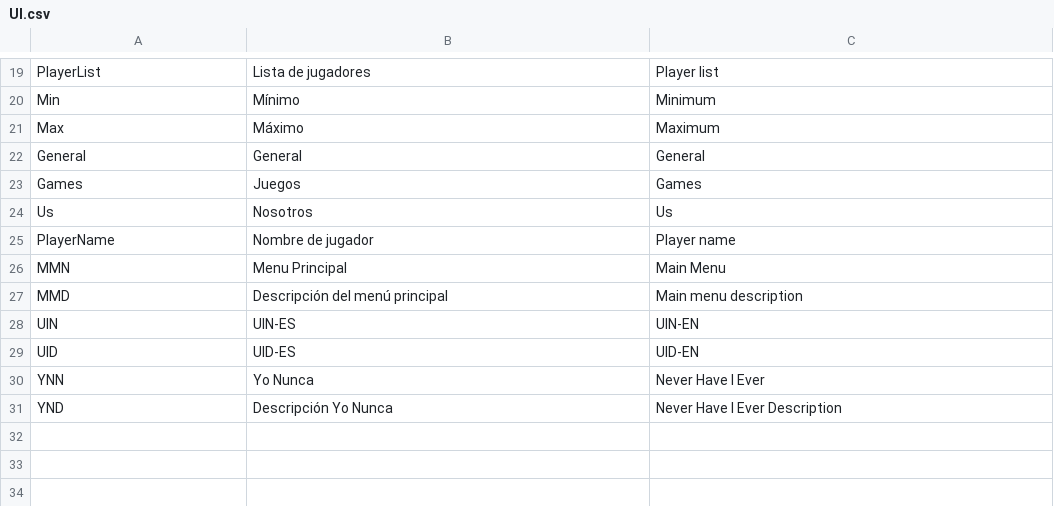
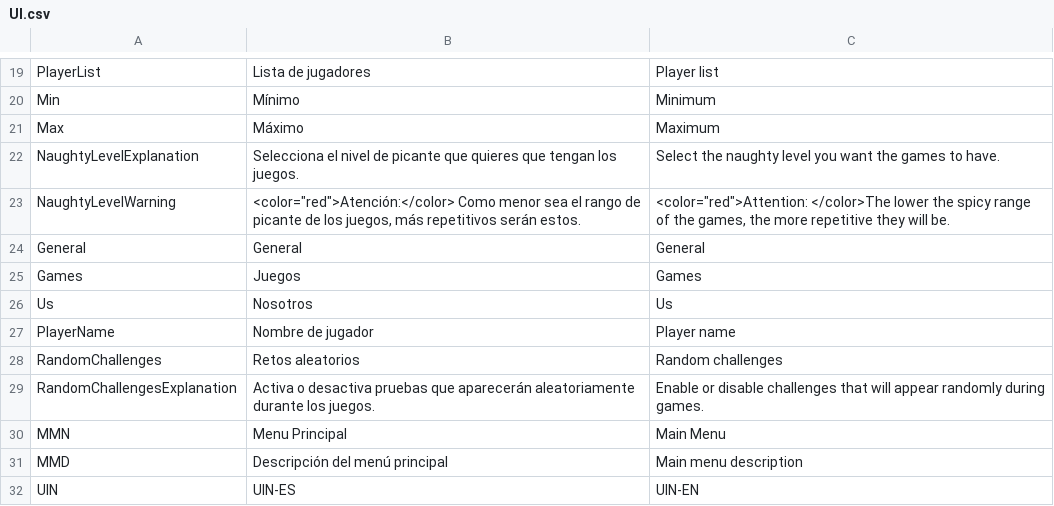
Before and after one commit to guplem/DrinkAndPlay, a CSV file: DrinkAndPlay/Assets/_General/Resources/UI.csv, drawn as a sheet; only a part is shown, gaps mark what is left out; the shorter side is filled out with more unchanged rows.

Commit message:
Random challenges and other improvements

```diff
--- a/DrinkAndPlay/Assets/_General/Resources/UI.csv
+++ b/DrinkAndPlay/Assets/_General/Resources/UI.csv
@@ -21,2 +21,4 @@ Min,Mínimo,Minimum
 Max,Máximo,Maximum
+NaughtyLevelExplanation,Selecciona el nivel de picante que quieres que tengan los juegos.,Select the naughty level you want the games to have.
+NaughtyLevelWarning,"<color=""red"">Atención:</color> Como menor sea el rango de picante de los juegos, más repetitivos serán estos.","<color=""red"">Attention: </color>The lower the spicy range of the games, the more repetitive they will be."
 General,General,General
@@ -25,2 +27,4 @@ Us,Nosotros,Us
 PlayerName,Nombre de jugador,Player name
+RandomChallenges,Retos aleatorios,Random challenges
+RandomChallengesExplanation,Activa o desactiva pruebas que aparecerán aleatoriamente durante los juegos.,Enable or disable challenges that will appear randomly during games.
 MMN,Menu Principal,Main Menu
```
Also changed, not shown: 20 other files.
